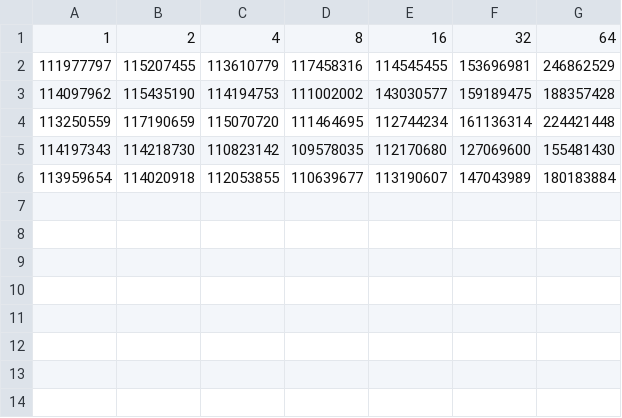
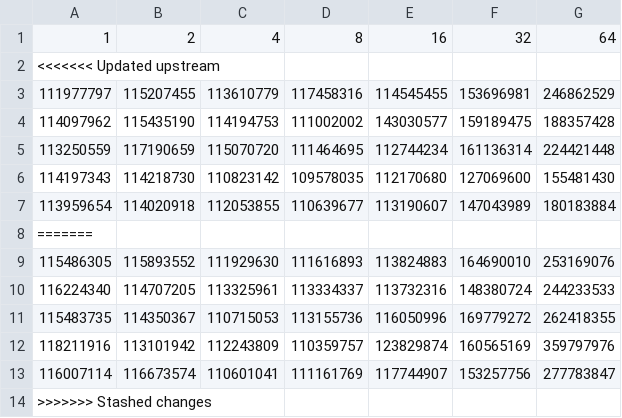
Before and after one commit to Tfloow/LINFO1252, a CSV file: Inginious/P1/perf/data/test-and-set.csv, drawn as a sheet; the diff names each change by its address in the sheet, - before the commit and + after, or states it on an @@ line.

Commit message:
renamed bash script for Inginious and change to TTAS

```diff
--- a/Inginious/P1/perf/data/test-and-set.csv
+++ b/Inginious/P1/perf/data/test-and-set.csv
+row 2: <<<<<<< Updated upstream
+row 8: =======
+row 9: 115486305 | 115893552 | 111929630 | 111616893 | 113824883 | 164690010 | 253169076
+row 10: 116224340 | 114707205 | 113325961 | 113334337 | 113732316 | 148380724 | 244233533
+row 11: 115483735 | 114350367 | 110715053 | 113155736 | 116050996 | 169779272 | 262418355
+row 12: 118211916 | 113101942 | 112243809 | 110359757 | 123829874 | 160565169 | 359797976
+row 13: 116007114 | 116673574 | 110601041 | 111161769 | 117744907 | 153257756 | 277783847
+row 14: >>>>>>> Stashed changes
```
Also changed, not shown: Inginious/P1/perf/data/test-test-and-set.csv, 10 other files.
